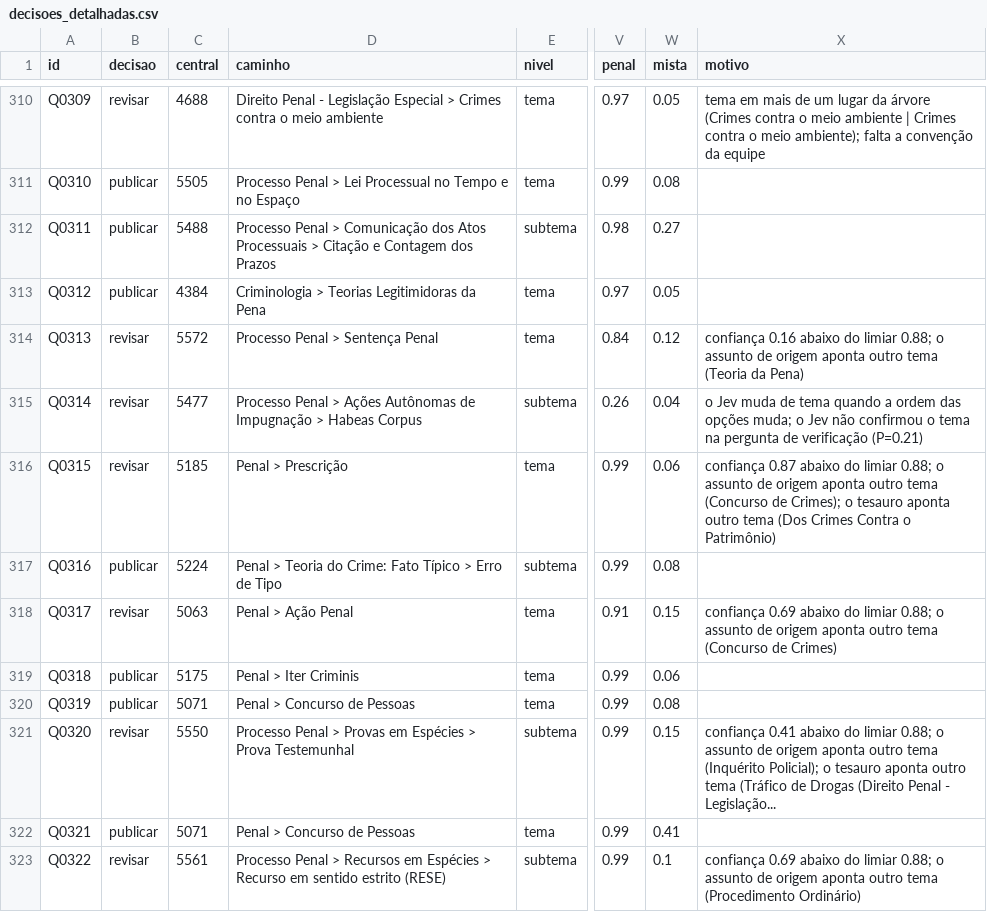
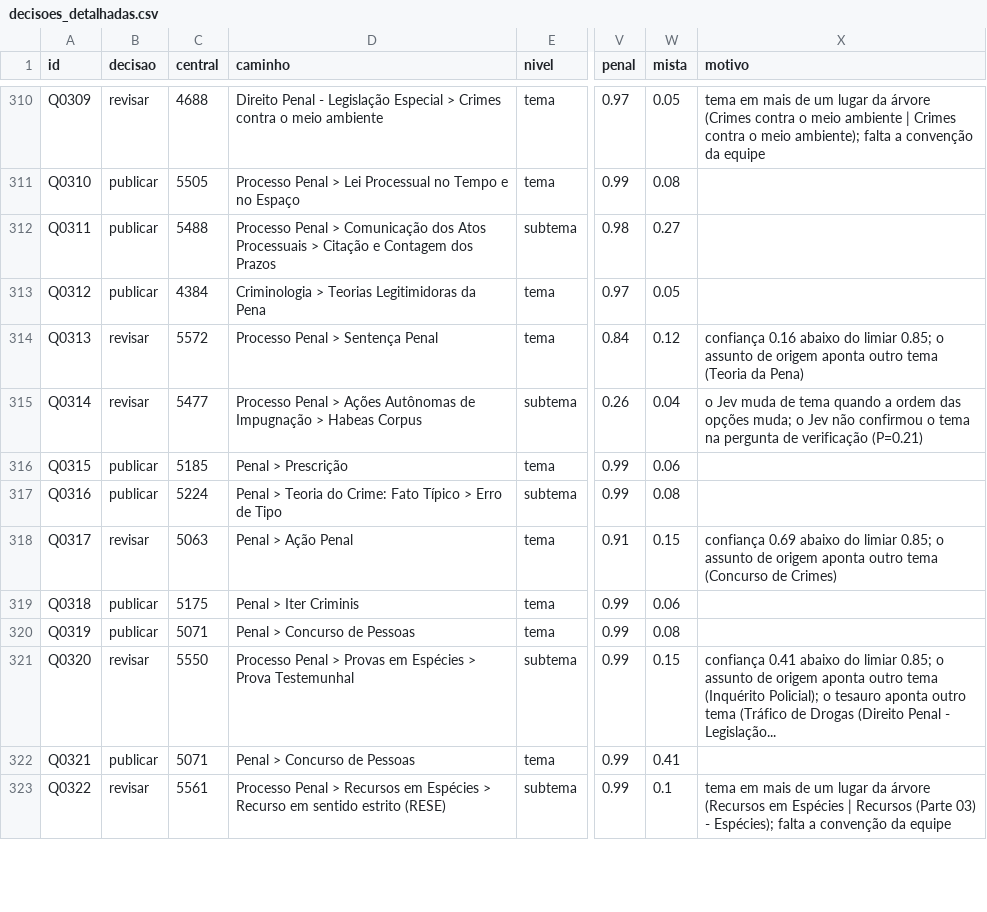
Before and after one commit to LaecioMenezes/case-vicio-ia, a CSV file: out/decisoes_detalhadas.csv, drawn as a sheet; only a part is shown, gaps mark what is left out; the diff covers the shown part only; the diff names each change by its address in the sheet, - before the commit and + after, or states it on an @@ line.

```diff
--- a/out/decisoes_detalhadas.csv
+++ b/out/decisoes_detalhadas.csv
-X314 (motivo): …do limiar 0.88; o assunto…
+X314 (motivo): …do limiar 0.85; o assunto…
-B316 (decisao): revisar
+B316 (decisao): publicar
-X316 (motivo): confiança 0.87 abaixo do limiar 0.88; o assunto de origem aponta outro tema (Concurso de Crimes); o tesauro aponta outro tema (Dos Crimes Contra o Patrimônio)
+X316 (motivo): (empty)
-X318 (motivo): …do limiar 0.88; o assunto…
+X318 (motivo): …do limiar 0.85; o assunto…
-X321 (motivo): …do limiar 0.88; o assunto…
+X321 (motivo): …do limiar 0.85; o assunto…
-X323 (motivo): confiança 0.69 abaixo do limiar 0.88; o assunto de origem aponta outro tema (Procedimento Ordinário)
+X323 (motivo): tema em mais de um lugar da árvore (Recursos em Espécies | Recursos (Parte 03) - Espécies); falta a convenção da equipe
```
Also changed, not shown: 89 edited cells elsewhere in this file, out/comparacao_modelos.csv, publicacao.csv, 6 other files.
